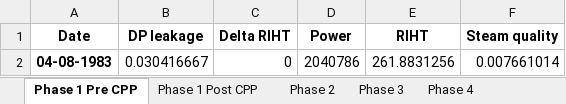
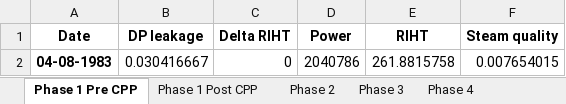
Before and after one commit to OlgaPalazhchenko/FAC-Activation-Model, an Excel workbook: FACModel/Modelled RIHT2.xlsx, sheet Phase 1 Pre CPP, drawn as a sheet; values as stored, in another font and other column widths than the file's, no borders; the diff names each change by its address in the sheet, - before the commit and + after, or states it on an @@ line.

```diff
--- a/FACModel/Modelled RIHT2.xlsx (sheet Phase 1 Pre CPP)
+++ b/FACModel/Modelled RIHT2.xlsx (sheet Phase 1 Pre CPP)
-E2 (RIHT): 261.8831256
+E2 (RIHT): 261.8815758
-F2 (Steam quality): 0.007661014
+F2 (Steam quality): 0.007654015
```
Also changed, not shown: FACModel/PLNGS_Power.xlsx, 4 other files.
